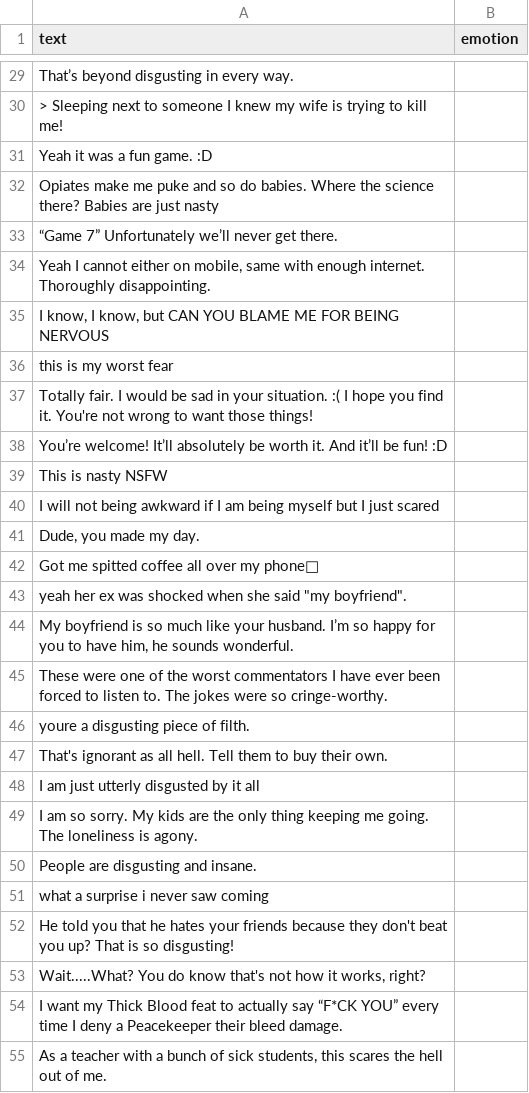
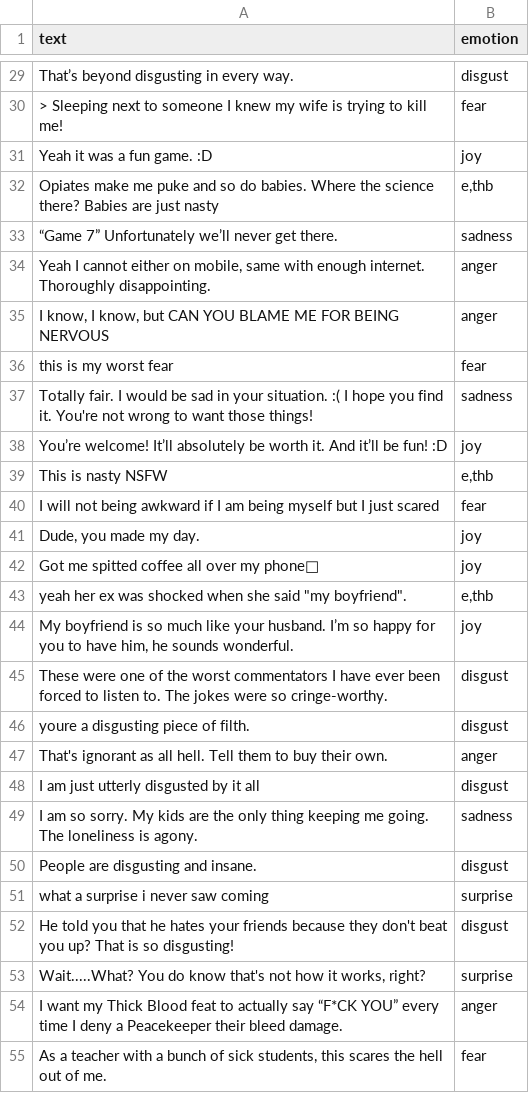
Before and after one commit to GeforceRTXa/Frameworks_Coursework, a CSV file: text_data/handmade/data.csv, drawn as a sheet; only a part is shown, gaps mark what is left out; the diff covers the shown part only; the diff names each change by its address in the sheet, - before the commit and + after, or states it on an @@ line.

```diff
--- a/text_data/handmade/data.csv
+++ b/text_data/handmade/data.csv
-B29 (emotion): (empty)
+B29 (emotion): disgust
-B30 (emotion): (empty)
+B30 (emotion): fear
-B31 (emotion): (empty)
+B31 (emotion): joy
-B32 (emotion): (empty)
+B32 (emotion): e,thb
-B33 (emotion): (empty)
+B33 (emotion): sadness
-B34:B35 (emotion): (empty)
+B34:B35 (emotion): anger
-B36 (emotion): (empty)
+B36 (emotion): fear
-B37 (emotion): (empty)
+B37 (emotion): sadness
-B38 (emotion): (empty)
+B38 (emotion): joy
-B39 (emotion): (empty)
+B39 (emotion): e,thb
-B40 (emotion): (empty)
+B40 (emotion): fear
-B41:B42 (emotion): (empty)
+B41:B42 (emotion): joy
-B43 (emotion): (empty)
+B43 (emotion): e,thb
-B44 (emotion): (empty)
+B44 (emotion): joy
-B45:B46 (emotion): (empty)
+B45:B46 (emotion): disgust
-B47 (emotion): (empty)
+B47 (emotion): anger
-B48 (emotion): (empty)
+B48 (emotion): disgust
-B49 (emotion): (empty)
+B49 (emotion): sadness
-B50 (emotion): (empty)
+B50 (emotion): disgust
-B51 (emotion): (empty)
+B51 (emotion): surprise
-B52 (emotion): (empty)
+B52 (emotion): disgust
-B53 (emotion): (empty)
+B53 (emotion): surprise
-B54 (emotion): (empty)
+B54 (emotion): anger
-B55 (emotion): (empty)
+B55 (emotion): fear
```
Also changed, not shown: 33 edited cells elsewhere in this file.
